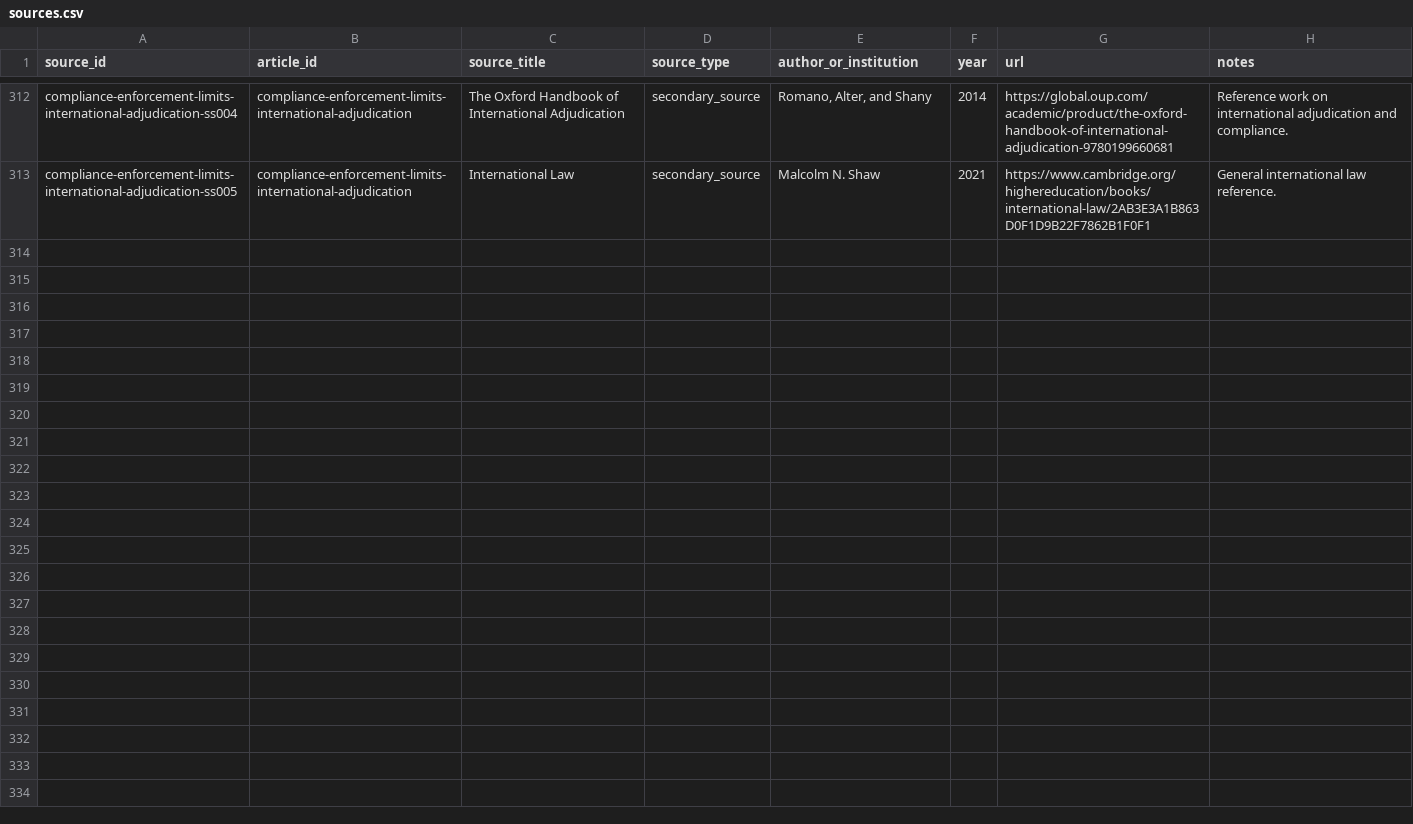
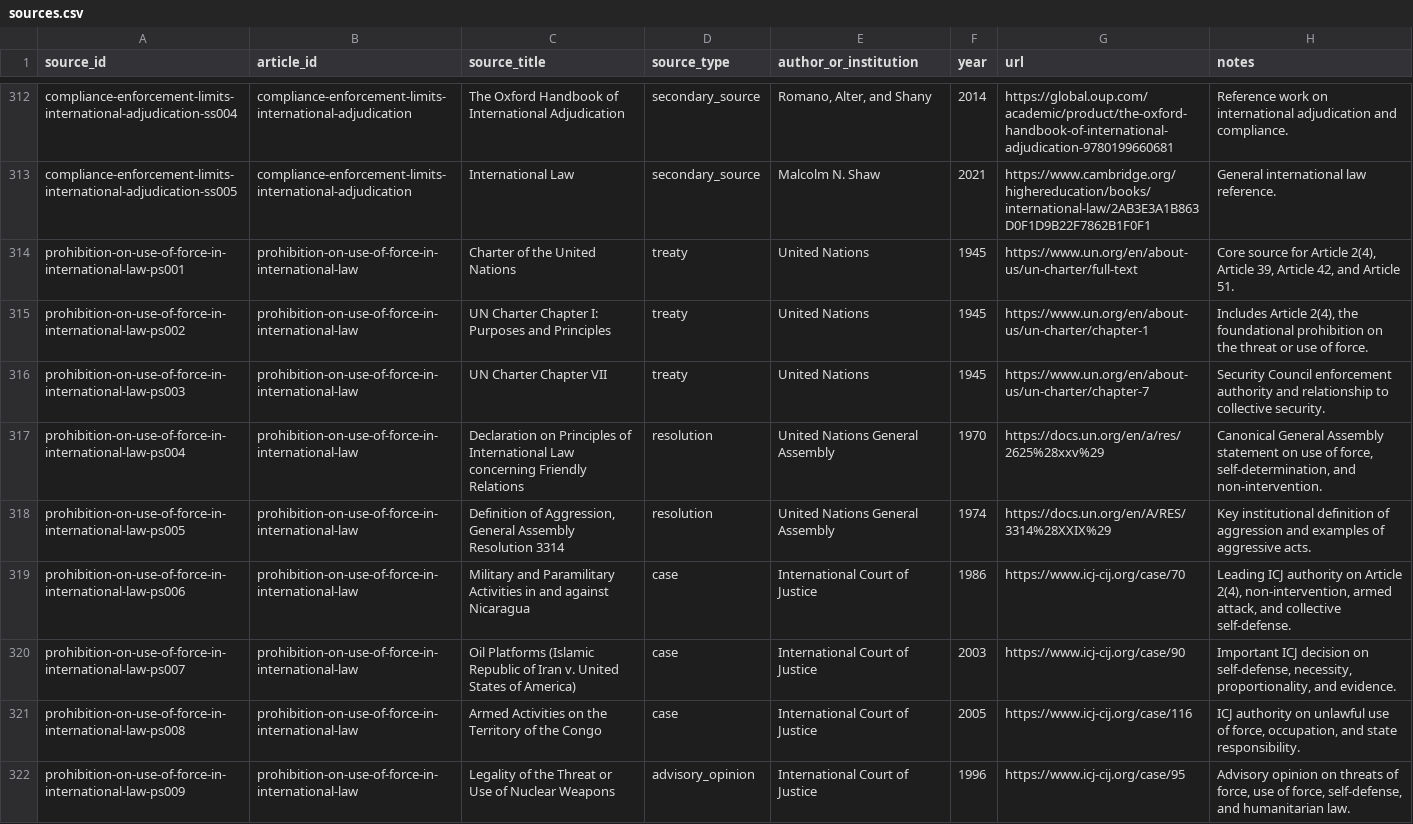
Before and after one commit to Content-Catalyst-LLC/international-law-research, a CSV file: catalyst_data_exports/sources.csv, drawn as a sheet; only a part is shown, gaps mark what is left out; the diff covers the shown part only.

Commit message:
Fix Use of Force article link audit helper

```diff
--- a/catalyst_data_exports/sources.csv
+++ b/catalyst_data_exports/sources.csv
@@ -313 +313,10 @@ compliance-enforcement-limits-international-adjudication-ss004,compliance-enforc
 compliance-enforcement-limits-international-adjudication-ss005,compliance-enforcement-limits-international-adjudication,International Law,secondary_source,Malcolm N. Shaw,2021,https://www.cambridge.org/highereducation/books/international-law/2AB3E3A1B863D0F1D9B22F7862B1F0F1,General international law reference.
+prohibition-on-use-of-force-in-international-law-ps001,prohibition-on-use-of-force-in-international-law,Charter of the United Nations,treaty,United Nations,1945,https://www.un.org/en/about-us/un-charter/full-text,"Core source for Article 2(4), Article 39, Article 42, and Article 51."
+prohibition-on-use-of-force-in-international-law-ps002,prohibition-on-use-of-force-in-international-law,UN Charter Chapter I: Purposes and Principles,treaty,United Nations,1945,https://www.un.org/en/about-us/un-charter/chapter-1,"Includes Article 2(4), the foundational prohibition on the threat or use of force."
+prohibition-on-use-of-force-in-international-law-ps003,prohibition-on-use-of-force-in-international-law,UN Charter Chapter VII,treaty,United Nations,1945,https://www.un.org/en/about-us/un-charter/chapter-7,Security Council enforcement authority and relationship to collective security.
+prohibition-on-use-of-force-in-international-law-ps004,prohibition-on-use-of-force-in-international-law,Declaration on Principles of International Law concerning Friendly Relations,resolution,United Nations General Assembly,1970,https://docs.un.org/en/a/res/2625%28xxv%29,"Canonical General Assembly statement on use of force, self-determination, and non-intervention."
+prohibition-on-use-of-force-in-international-law-ps005,prohibition-on-use-of-force-in-international-law,"Definition of Aggression, General Assembly Resolution 3314",resolution,United Nations General Assembly,1974,https://docs.un.org/en/A/RES/3314%28XXIX%29,Key institutional definition of aggression and examples of aggressive acts.
+prohibition-on-use-of-force-in-international-law-ps006,prohibition-on-use-of-force-in-international-law,Military and Paramilitary Activities in and against Nicaragua,case,International Court of Justice,1986,https://www.icj-cij.org/case/70,"Leading ICJ authority on Article 2(4), non-intervention, armed attack, and collective self-defense."
+prohibition-on-use-of-force-in-international-law-ps007,prohibition-on-use-of-force-in-international-law,Oil Platforms (Islamic Republic of Iran v. United States of America),case,International Court of Justice,2003,https://www.icj-cij.org/case/90,"Important ICJ decision on self-defense, necessity, proportionality, and evidence."
+prohibition-on-use-of-force-in-international-law-ps008,prohibition-on-use-of-force-in-international-law,Armed Activities on the Territory of the Congo,case,International Court of Justice,2005,https://www.icj-cij.org/case/116,"ICJ authority on unlawful use of force, occupation, and state responsibility."
+prohibition-on-use-of-force-in-international-law-ps009,prohibition-on-use-of-force-in-international-law,Legality of the Threat or Use of Nuclear Weapons,advisory_opinion,International Court of Justice,1996,https://www.icj-cij.org/case/95,"Advisory opinion on threats of force, use of force, self-defense, and humanitarian law."
```
Also changed, not shown: 9 added rows elsewhere in this file, catalyst_data_exports/all_article_sources.csv, catalyst_data_exports/article_repository_map.csv, 20 other files.
